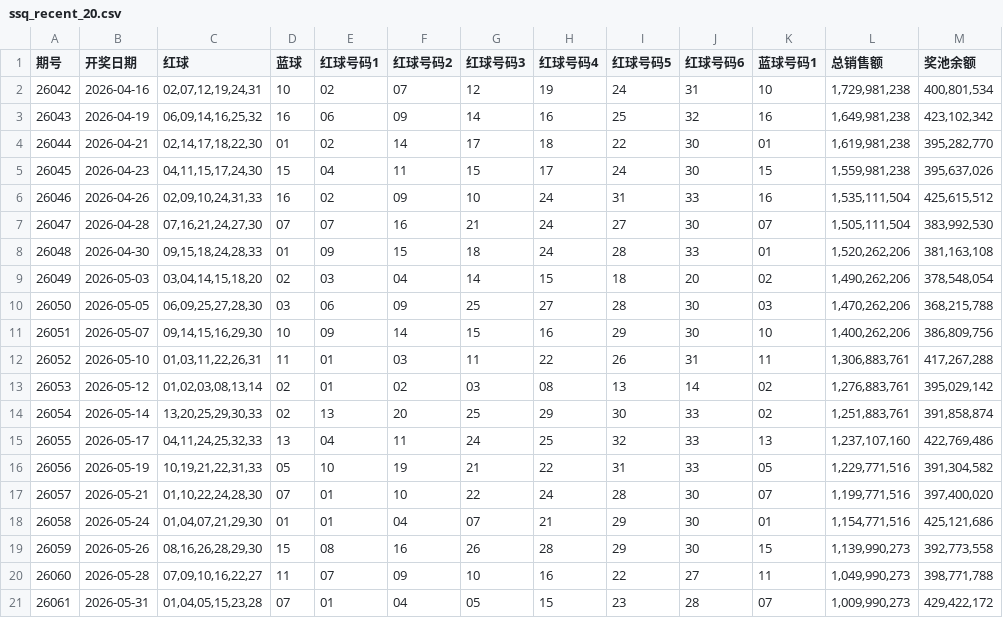
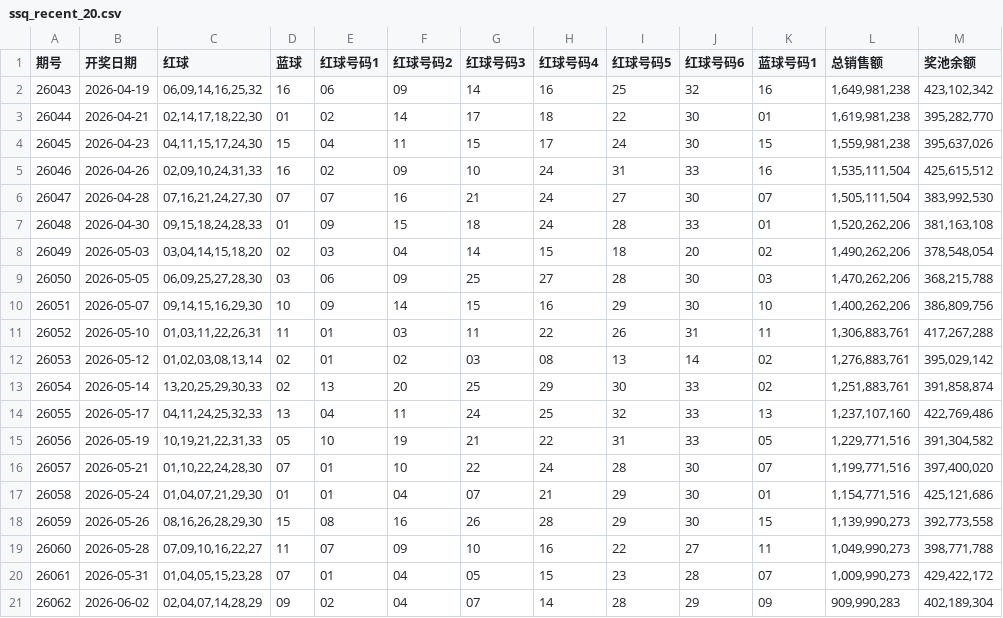
Before and after one commit to wssaidong/x-lottery, a CSV file: data/ssq_recent_20.csv, drawn as a sheet; removed rows and columns are numbered as before the commit, all else as after; the diff names each change by its address in the sheet, - before the commit and + after, or states it on an @@ line.

```diff
--- a/data/ssq_recent_20.csv
+++ b/data/ssq_recent_20.csv
-row 2: 26042 | 2026-04-16 | 02,07,12,19,24,31 | 10 | 02 | 07 | 12 | 19 | 24 | 31 | 10 | 1,729,981,238 | 400,801,534
+row 21: 26062 | 2026-06-02 | 02,04,07,14,28,29 | 09 | 02 | 04 | 07 | 14 | 28 | 29 | 09 | 909,990,283 | 402,189,304
```
Also changed, not shown: data/ssq_recent_10.csv, data/ssq_recent_100.csv, 10 other files.
